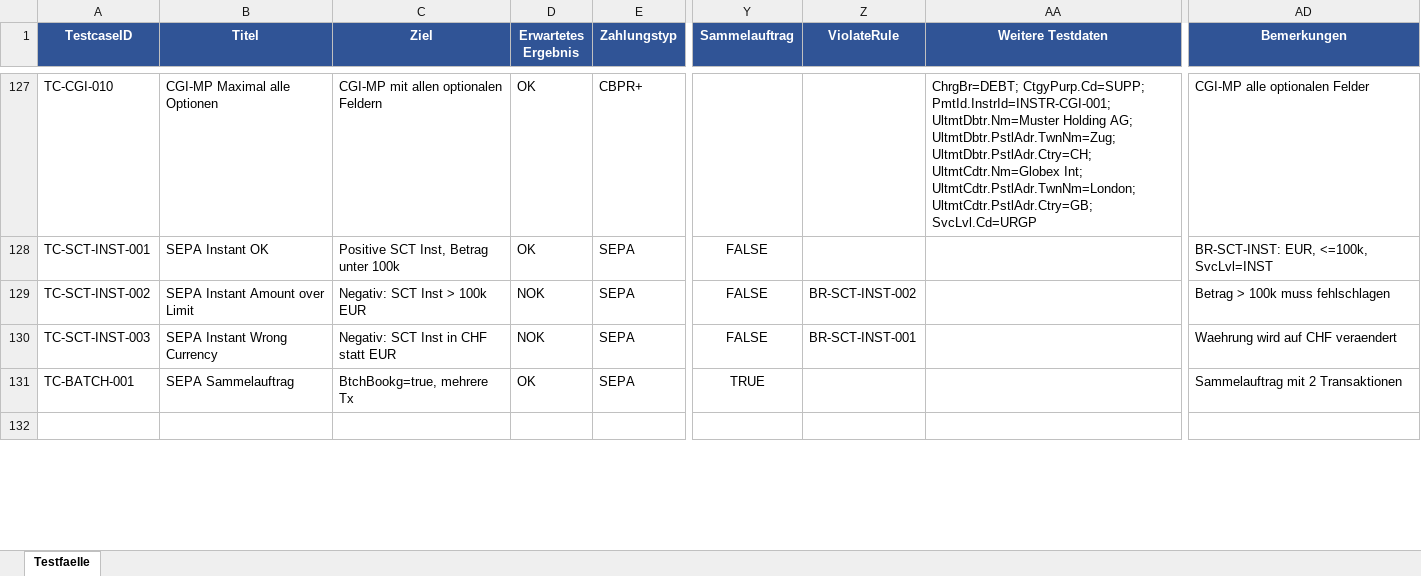
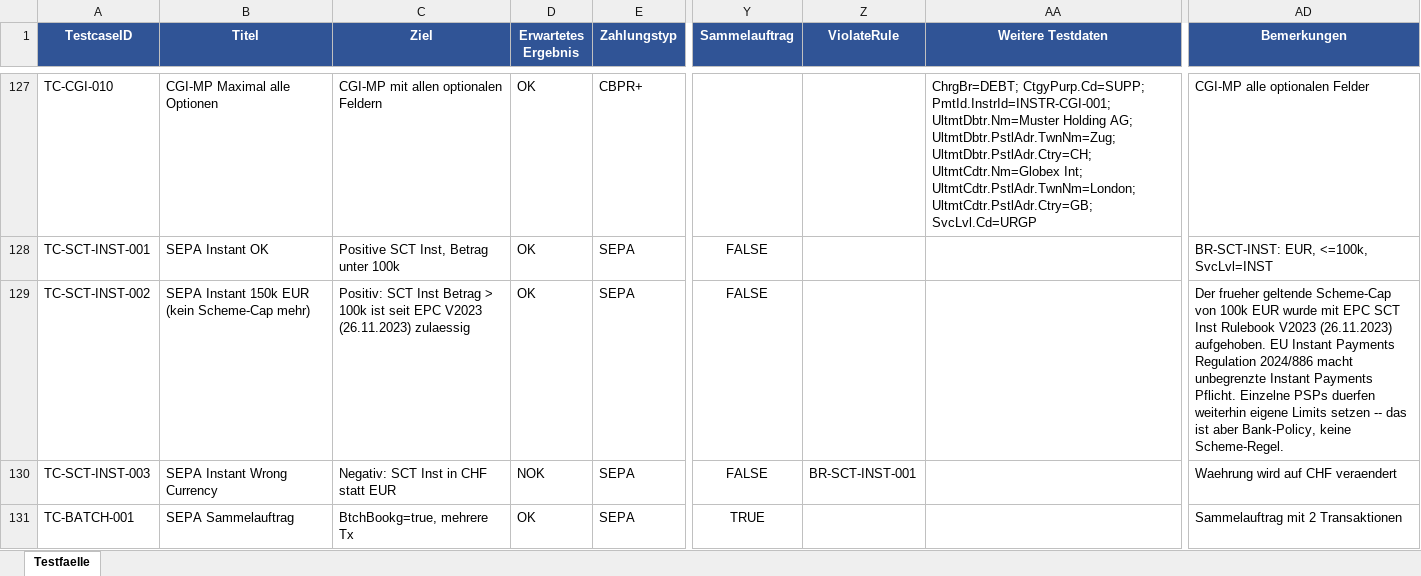
Before and after one commit to Sebastenhauer/iso20022tester, an Excel workbook: templates/testfaelle_comprehensive.xlsx, sheet Testfaelle, drawn as a sheet; only a part is shown, gaps mark what is left out; the shorter side is filled out with more unchanged rows; values as stored, in another font and other column widths than the file's, no borders; the diff names each change by its address in the sheet, - before the commit and + after, or states it on an @@ line.

```diff
--- a/templates/testfaelle_comprehensive.xlsx (sheet Testfaelle)
+++ b/templates/testfaelle_comprehensive.xlsx (sheet Testfaelle)
-B129 (Titel): SEPA Instant Amount over Limit
+B129 (Titel): SEPA Instant 150k EUR (kein Scheme-Cap mehr)
-C129 (Ziel): Negativ: SCT Inst > 100k EUR
+C129 (Ziel): Positiv: SCT Inst Betrag > 100k ist seit EPC V2023 (26.11.2023) zulaessig
-D129 (Erwartetes Ergebnis): NOK
+D129 (Erwartetes Ergebnis): OK
-Z129 (ViolateRule): BR-SCT-INST-002
+Z129 (ViolateRule): (empty)
-AD129 (Bemerkungen): Betrag > 100k muss fehlschlagen
+AD129 (Bemerkungen): Der frueher geltende Scheme-Cap von 100k EUR wurde mit EPC SCT Inst Rulebook V2023 (26.11.2023) aufgehoben. EU Instant Payments Regulation 2024/886 macht unbegrenzte Instant Payments Pflicht. Einzelne PSPs duerfen weiterhin eigene Limits setzen -- das ist aber Bank-Policy, keine Scheme-Regel.
```
Also changed, not shown: 5 other files.
